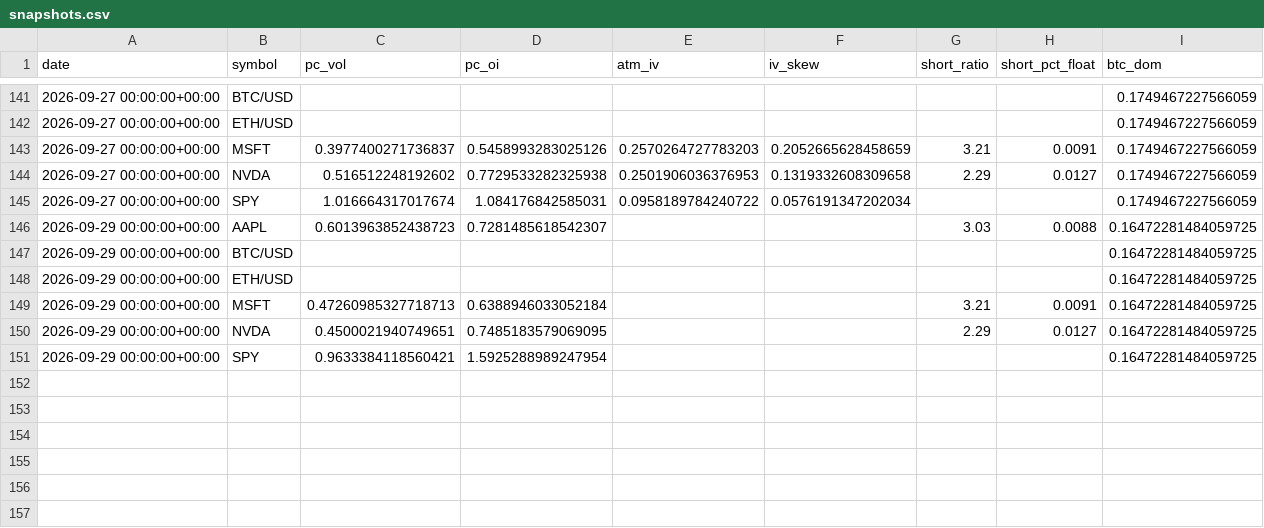
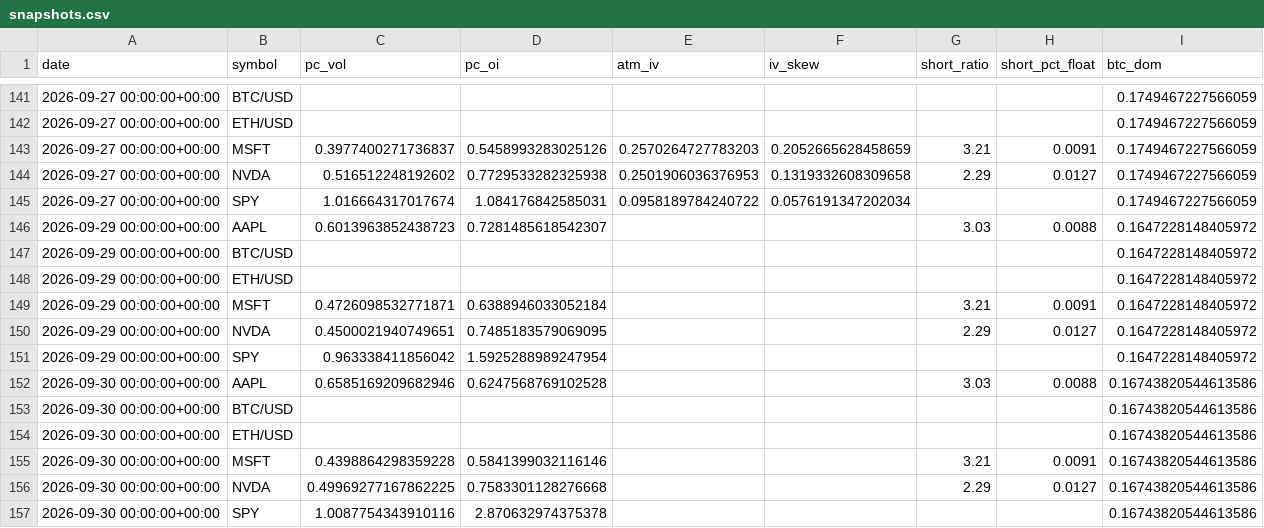
Before and after one commit to SoonToBeDataScientist/DashQV2, a CSV file: data/snapshots.csv, drawn as a sheet; only a part is shown, gaps mark what is left out.

```diff
--- a/data/snapshots.csv
+++ b/data/snapshots.csv
@@ -145,7 +145,13 @@ date,symbol,pc_vol,pc_oi,atm_iv,iv_skew,short_ratio,short_pct_float,btc_dom
 2026-09-27 00:00:00+00:00,SPY,1.016664317017674,1.084176842585031,0.0958189784240722,0.0576191347202034,,,0.1749467227566059
-2026-09-29 00:00:00+00:00,AAPL,0.6013963852438723,0.7281485618542307,,,3.03,0.0088,0.16472281484059725
-2026-09-29 00:00:00+00:00,BTC/USD,,,,,,,0.16472281484059725
-2026-09-29 00:00:00+00:00,ETH/USD,,,,,,,0.16472281484059725
-2026-09-29 00:00:00+00:00,MSFT,0.47260985327718713,0.6388946033052184,,,3.21,0.0091,0.16472281484059725
-2026-09-29 00:00:00+00:00,NVDA,0.4500021940749651,0.7485183579069095,,,2.29,0.0127,0.16472281484059725
-2026-09-29 00:00:00+00:00,SPY,0.9633384118560421,1.5925288989247954,,,,,0.16472281484059725
+2026-09-29 00:00:00+00:00,AAPL,0.6013963852438723,0.7281485618542307,,,3.03,0.0088,0.1647228148405972
+2026-09-29 00:00:00+00:00,BTC/USD,,,,,,,0.1647228148405972
+2026-09-29 00:00:00+00:00,ETH/USD,,,,,,,0.1647228148405972
+2026-09-29 00:00:00+00:00,MSFT,0.4726098532771871,0.6388946033052184,,,3.21,0.0091,0.1647228148405972
+2026-09-29 00:00:00+00:00,NVDA,0.4500021940749651,0.7485183579069095,,,2.29,0.0127,0.1647228148405972
+2026-09-29 00:00:00+00:00,SPY,0.963338411856042,1.5925288989247954,,,,,0.1647228148405972
+2026-09-30 00:00:00+00:00,AAPL,0.6585169209682946,0.6247568769102528,,,3.03,0.0088,0.16743820544613586
+2026-09-30 00:00:00+00:00,BTC/USD,,,,,,,0.16743820544613586
+2026-09-30 00:00:00+00:00,ETH/USD,,,,,,,0.16743820544613586
+2026-09-30 00:00:00+00:00,MSFT,0.4398864298359228,0.5841399032116146,,,3.21,0.0091,0.16743820544613586
+2026-09-30 00:00:00+00:00,NVDA,0.49969277167862225,0.7583301128276668,,,2.29,0.0127,0.16743820544613586
+2026-09-30 00:00:00+00:00,SPY,1.0087754343910116,2.870632974375378,,,,,0.16743820544613586
```
Also changed, not shown: data/sentiment.csv, 2 other files.
